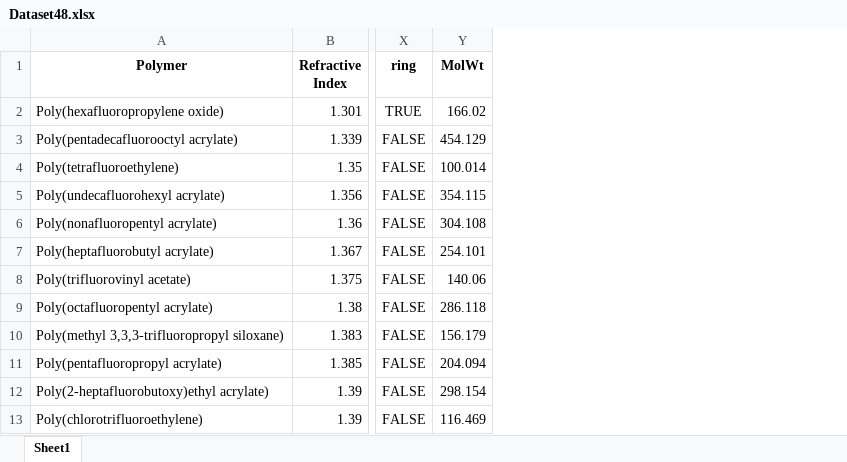
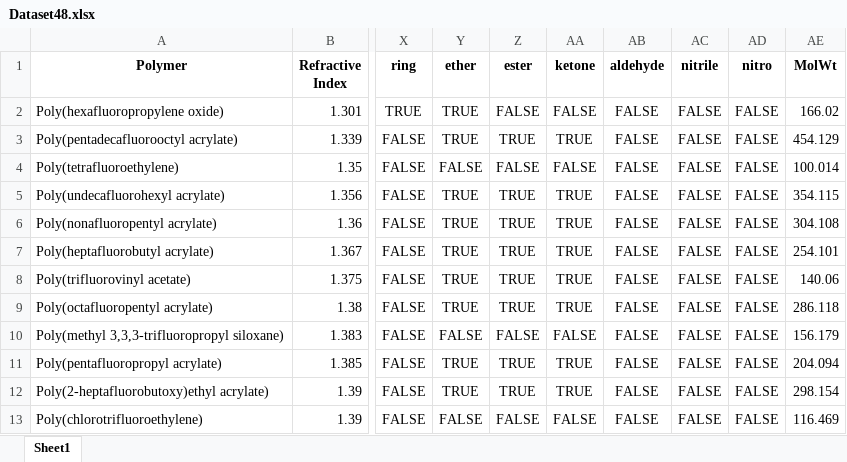
Before and after one commit to VilleNur/ecg, an Excel workbook: Dataset48.xlsx, sheet Sheet1, drawn as a sheet; only a part is shown, gaps mark what is left out; values as stored, in another font and other column widths than the file's, no borders; the diff names each change by its address in the sheet, - before the commit and + after, or states it on an @@ line.

Commit message:
Add files via upload

```diff
--- a/Dataset48.xlsx (sheet Sheet1)
+++ b/Dataset48.xlsx (sheet Sheet1)
+column Y (ether), rows 2-13: TRUE | TRUE | FALSE | TRUE | TRUE | TRUE | TRUE | TRUE | FALSE | TRUE | TRUE | FALSE
+column Z (ester), rows 2-13: FALSE | TRUE | FALSE | TRUE | TRUE | TRUE | TRUE | TRUE | FALSE | TRUE | TRUE | FALSE
+column AA (ketone), rows 2-13: FALSE | TRUE | FALSE | TRUE | TRUE | TRUE | TRUE | TRUE | FALSE | TRUE | TRUE | FALSE
+column AB (aldehyde), rows 2-13: all FALSE
+column AC (nitrile), rows 2-13: all FALSE
+column AD (nitro), rows 2-13: all FALSE
```
